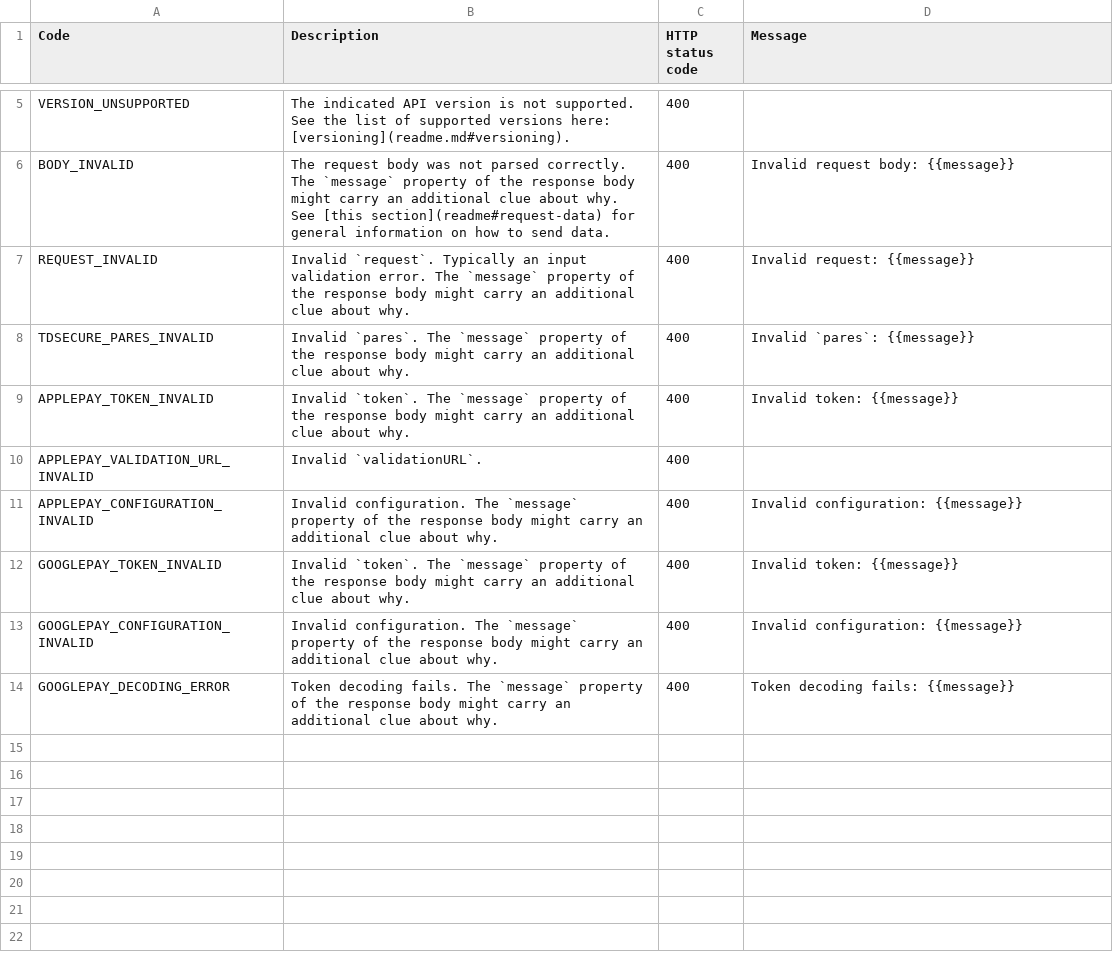
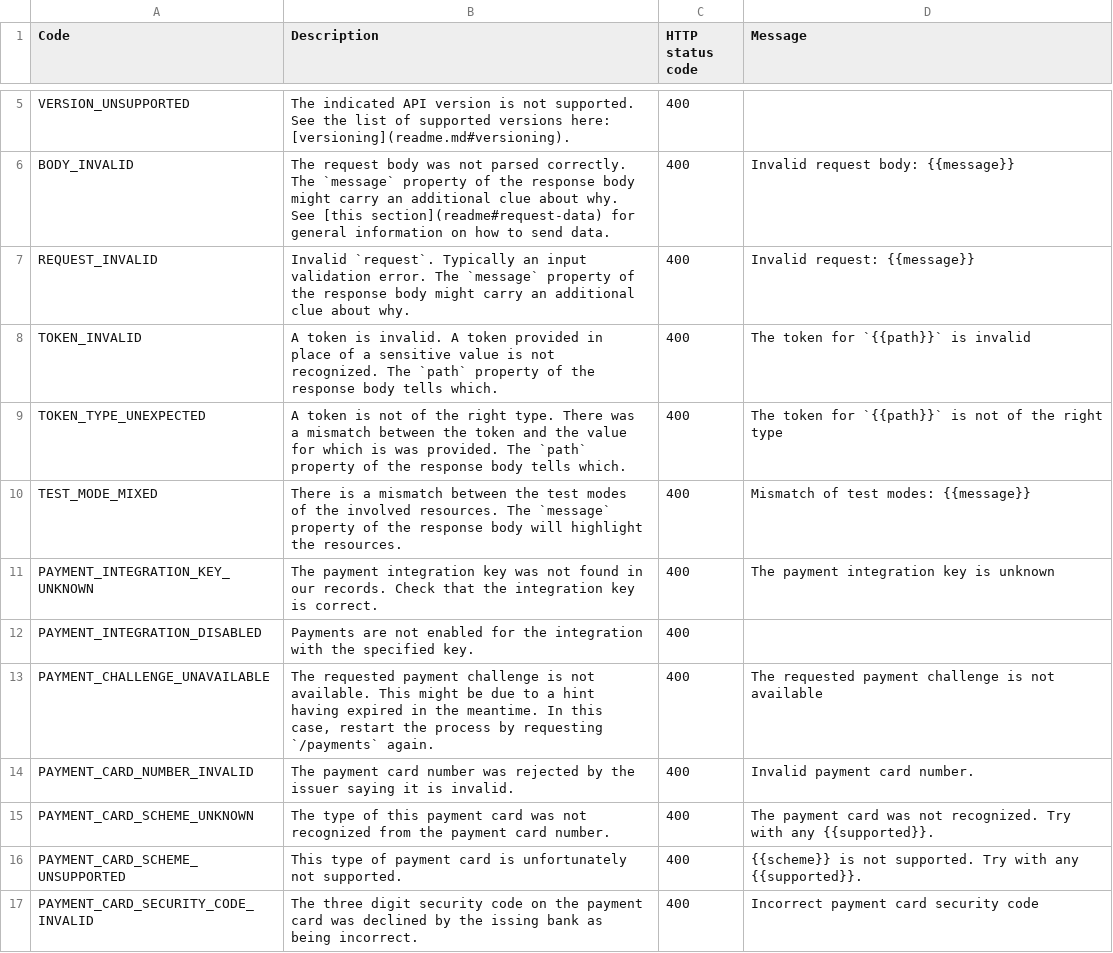
Before and after one commit to paylike/api-reference, a CSV file: lib/status-codes.csv, drawn as a sheet; only a part is shown, gaps mark what is left out; the shorter side is filled out with more unchanged rows; the diff covers the shown part only; the diff names each change by its address in the sheet, - before the commit and + after, or states it on an @@ line.

Commit message:
Add payments service

```diff
--- a/lib/status-codes.csv
+++ b/lib/status-codes.csv
+row 8: TOKEN_INVALID | A token is invalid. A token provided in place of a sensitive value is not recognized. The `path` property of the response body tells which. | 400 | The token for `{{path}}` is invalid
+row 9: TOKEN_TYPE_UNEXPECTED | A token is not of the right type. There was a mismatch between the token and the value for which is was provided. The `path` property of the response body tells which. | 400 | The token for `{{path}}` is not of the right type
+row 10: TEST_MODE_MIXED | There is a mismatch between the test modes of the involved resources. The `message` property of the response body will highlight the resources. | 400 | Mismatch of test modes: {{message}}
+row 11: PAYMENT_INTEGRATION_KEY_UNKNOWN | The payment integration key was not found in our records. Check that the integration key is correct. | 400 | The payment integration key is unknown
+row 12: PAYMENT_INTEGRATION_DISABLED | Payments are not enabled for the integration with the specified key. | 400
+row 13: PAYMENT_CHALLENGE_UNAVAILABLE | The requested payment challenge is not available. This might be due to a hint having expired in the meantime. In this case, restart the process by requesting `/payments` again. | 400 | The requested payment challenge is not available
+row 14: PAYMENT_CARD_NUMBER_INVALID | The payment card number was rejected by the issuer saying it is invalid. | 400 | Invalid payment card number.
+row 15: PAYMENT_CARD_SCHEME_UNKNOWN | The type of this payment card was not recognized from the payment card number. | 400 | The payment card was not recognized. Try with any {{supported}}.
+row 16: PAYMENT_CARD_SCHEME_UNSUPPORTED | This type of payment card is unfortunately not supported. | 400 | {{scheme}} is not supported. Try with any {{supported}}.
+row 17: PAYMENT_CARD_SECURITY_CODE_INVALID | The three digit security code on the payment card was declined by the issing bank as being incorrect. | 400 | Incorrect payment card security code
```
Also changed, not shown: 10 added rows elsewhere in this file, 6 other files.
